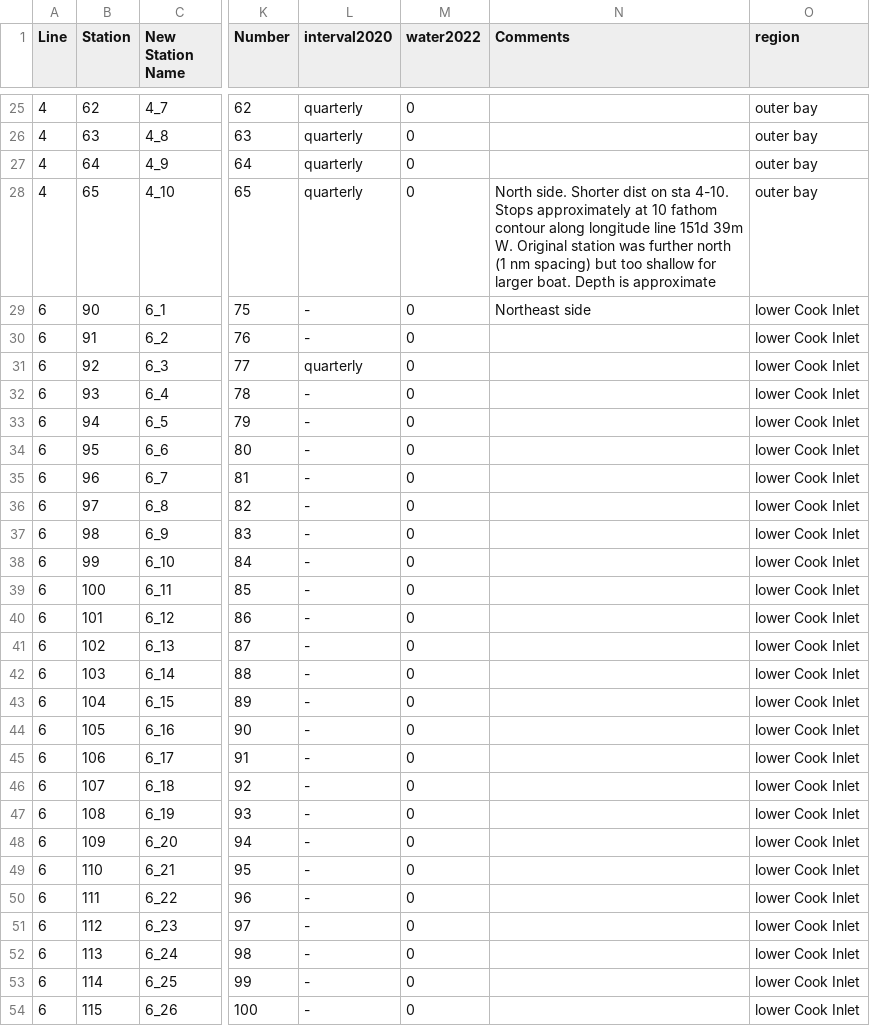
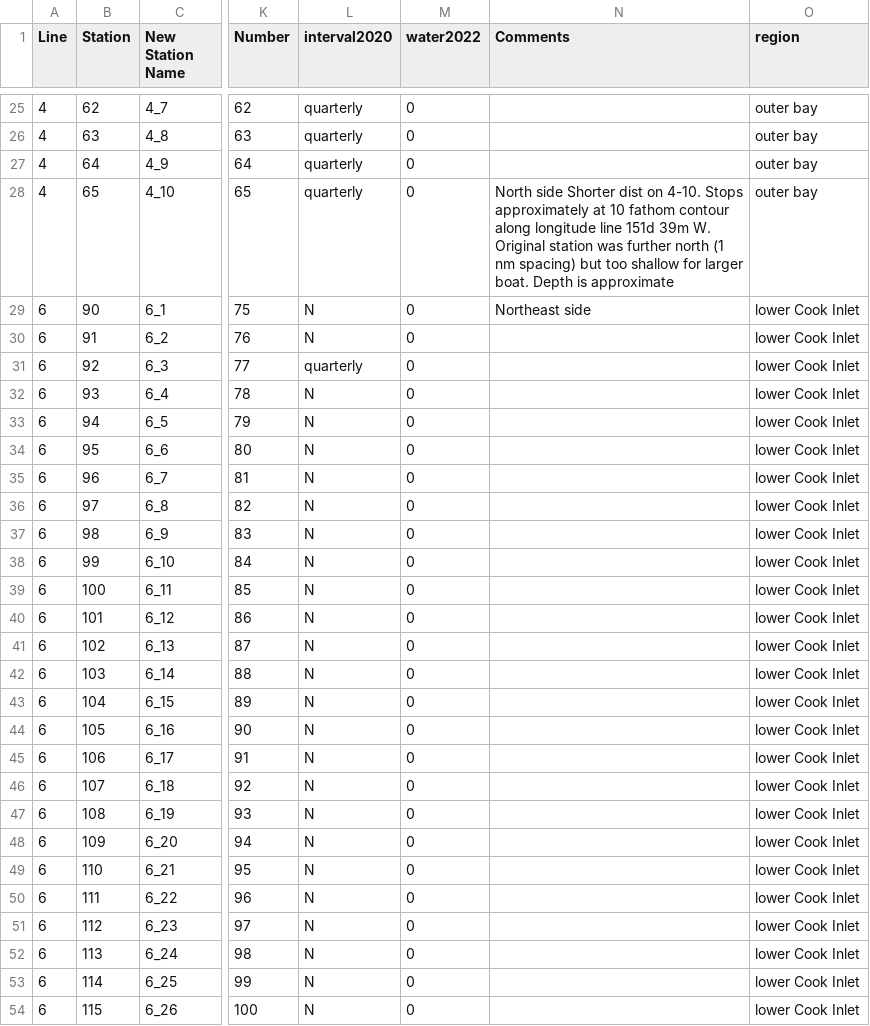
Before and after one commit to akrenner/LCI, a CSV file: MasterStationLocations.csv, drawn as a sheet; only a part is shown, gaps mark what is left out; the diff covers the shown part only; the diff names each change by its address in the sheet, - before the commit and + after, or states it on an @@ line.

```diff
--- a/MasterStationLocations.csv
+++ b/MasterStationLocations.csv
-N28 (Comments): North side. Shorter dist on sta 4-10. Stops…
+N28 (Comments): North side Shorter dist on 4-10. Stops…
-L29:L30 (interval2020): -
+L29:L30 (interval2020): N
-L32:L54 (interval2020): -
+L32:L54 (interval2020): N
```
Also changed, not shown: 1 added row, 1 removed row and 125 edited cells elsewhere in this file, CTD-processing/Workspace/ctd-data_2017-ongoing/1_Unedited .hex files/2026/2026-02/notebookTable.csv, 41 other files.
